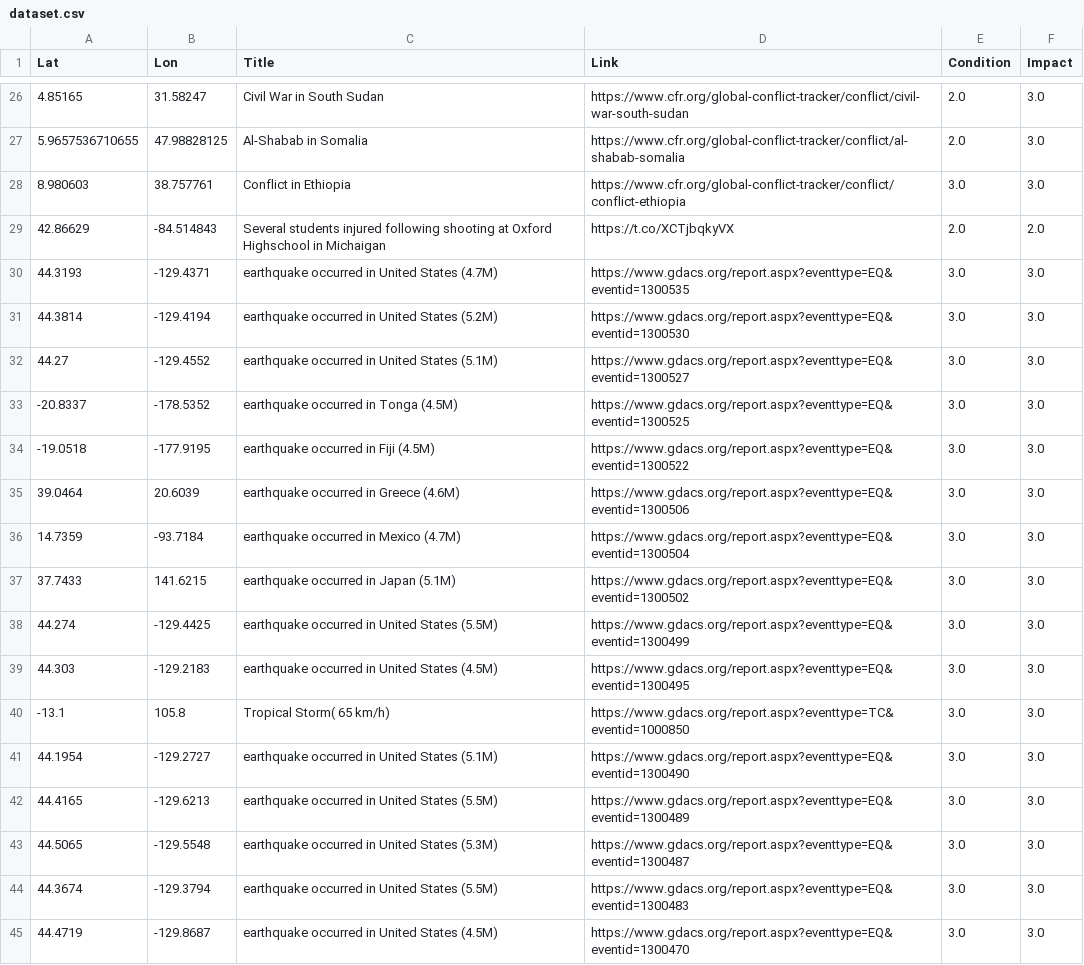
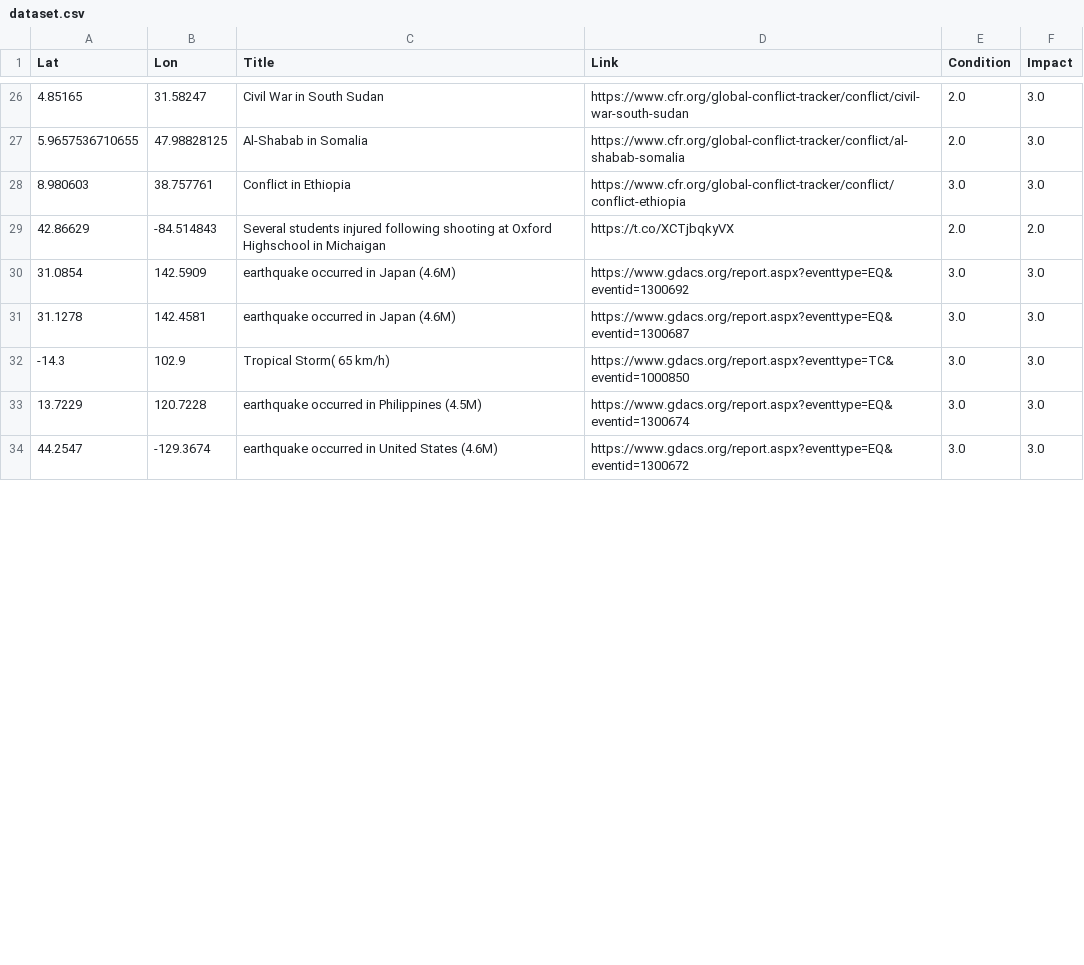
Before and after one commit to antonio-hickey/gDash, a CSV file: app/data/events/dataset.csv, drawn as a sheet; only a part is shown, gaps mark what is left out; the diff covers the shown part only.

Commit message:
Automated Data Update

```diff
--- a/app/data/events/dataset.csv
+++ b/app/data/events/dataset.csv
@@ -29,17 +29,6 @@ Lat,Lon,Title,Link,Condition,Impact
 42.86629,-84.514843,Several students injured following shooting at Oxford Highschool in Michaigan,https://t.co/XCTjbqkyVX,2.0,2.0
-44.3193,-129.4371,earthquake occurred in United States (4.7M),https://www.gdacs.org/report.aspx?eventtype=EQ&eventid=1300535,3.0,3.0
-44.3814,-129.4194,earthquake occurred in United States (5.2M),https://www.gdacs.org/report.aspx?eventtype=EQ&eventid=1300530,3.0,3.0
-44.27,-129.4552,earthquake occurred in United States (5.1M),https://www.gdacs.org/report.aspx?eventtype=EQ&eventid=1300527,3.0,3.0
--20.8337,-178.5352,earthquake occurred in Tonga (4.5M),https://www.gdacs.org/report.aspx?eventtype=EQ&eventid=1300525,3.0,3.0
--19.0518,-177.9195,earthquake occurred in Fiji (4.5M),https://www.gdacs.org/report.aspx?eventtype=EQ&eventid=1300522,3.0,3.0
-39.0464,20.6039,earthquake occurred in Greece (4.6M),https://www.gdacs.org/report.aspx?eventtype=EQ&eventid=1300506,3.0,3.0
-14.7359,-93.7184,earthquake occurred in Mexico (4.7M),https://www.gdacs.org/report.aspx?eventtype=EQ&eventid=1300504,3.0,3.0
-37.7433,141.6215,earthquake occurred in Japan (5.1M),https://www.gdacs.org/report.aspx?eventtype=EQ&eventid=1300502,3.0,3.0
-44.274,-129.4425,earthquake occurred in United States (5.5M),https://www.gdacs.org/report.aspx?eventtype=EQ&eventid=1300499,3.0,3.0
-44.303,-129.2183,earthquake occurred in United States (4.5M),https://www.gdacs.org/report.aspx?eventtype=EQ&eventid=1300495,3.0,3.0
--13.1,105.8,Tropical Storm( 65 km/h),https://www.gdacs.org/report.aspx?eventtype=TC&eventid=1000850,3.0,3.0
-44.1954,-129.2727,earthquake occurred in United States (5.1M),https://www.gdacs.org/report.aspx?eventtype=EQ&eventid=1300490,3.0,3.0
-44.4165,-129.6213,earthquake occurred in United States (5.5M),https://www.gdacs.org/report.aspx?eventtype=EQ&eventid=1300489,3.0,3.0
-44.5065,-129.5548,earthquake occurred in United States (5.3M),https://www.gdacs.org/report.aspx?eventtype=EQ&eventid=1300487,3.0,3.0
-44.3674,-129.3794,earthquake occurred in United States (5.5M),https://www.gdacs.org/report.aspx?eventtype=EQ&eventid=1300483,3.0,3.0
-44.4719,-129.8687,earthquake occurred in United States (4.5M),https://www.gdacs.org/report.aspx?eventtype=EQ&eventid=1300470,3.0,3.0
+31.0854,142.5909,earthquake occurred in Japan (4.6M),https://www.gdacs.org/report.aspx?eventtype=EQ&eventid=1300692,3.0,3.0
+31.1278,142.4581,earthquake occurred in Japan (4.6M),https://www.gdacs.org/report.aspx?eventtype=EQ&eventid=1300687,3.0,3.0
+-14.3,102.9,Tropical Storm( 65 km/h),https://www.gdacs.org/report.aspx?eventtype=TC&eventid=1000850,3.0,3.0
+13.7229,120.7228,earthquake occurred in Philippines (4.5M),https://www.gdacs.org/report.aspx?eventtype=EQ&eventid=1300674,3.0,3.0
+44.2547,-129.3674,earthquake occurred in United States (4.6M),https://www.gdacs.org/report.aspx?eventtype=EQ&eventid=1300672,3.0,3.0
```
Also changed, not shown: 4 added rows, 3 removed rows and 48 edited cells elsewhere in this file.
